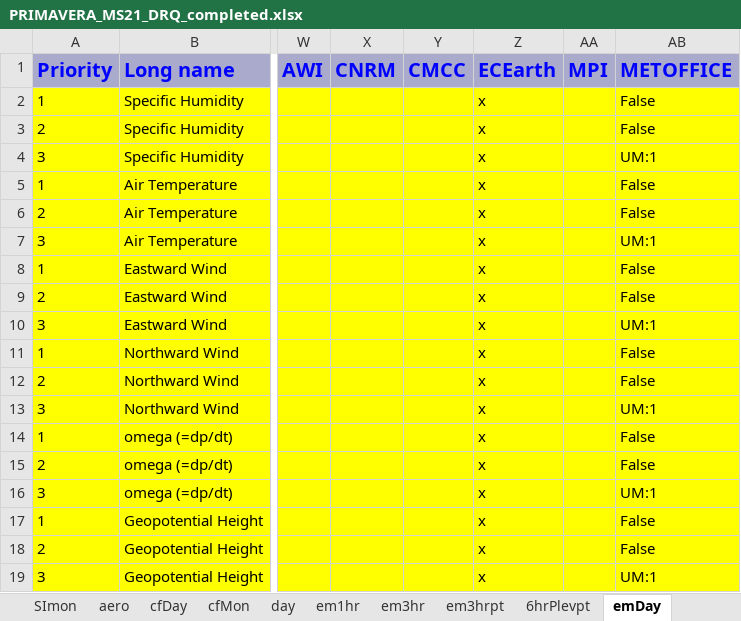
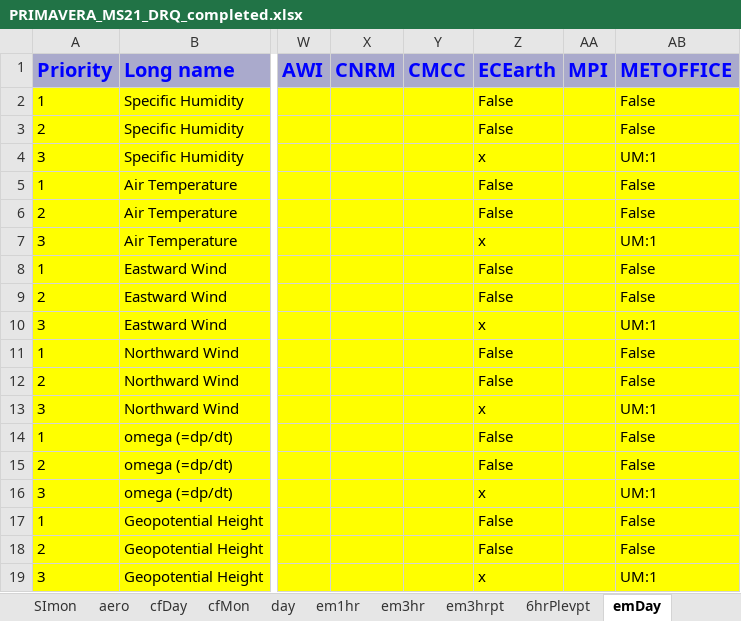
Before and after one commit to goord/cmor, an Excel workbook: input/primavera/data_request/PRIMAVERA_MS21_DRQ_completed.xlsx, sheet emDay, drawn as a sheet; only a part is shown, gaps mark what is left out; values as stored, in another font and other column widths than the file's, no borders; the diff names each change by its address in the sheet, - before the commit and + after, or states it on an @@ line.

Commit message:
Removed redundant pressure level output for daily dynamics table

```diff
--- a/input/primavera/data_request/PRIMAVERA_MS21_DRQ_completed.xlsx (sheet emDay)
+++ b/input/primavera/data_request/PRIMAVERA_MS21_DRQ_completed.xlsx (sheet emDay)
-Z2:Z3 (ECEarth): x
+Z2:Z3 (ECEarth): False
-Z5:Z6 (ECEarth): x
+Z5:Z6 (ECEarth): False
-Z8:Z9 (ECEarth): x
+Z8:Z9 (ECEarth): False
-Z11:Z12 (ECEarth): x
+Z11:Z12 (ECEarth): False
-Z14:Z15 (ECEarth): x
+Z14:Z15 (ECEarth): False
-Z17:Z18 (ECEarth): x
+Z17:Z18 (ECEarth): False
```
Also changed, not shown: 2 other files.
